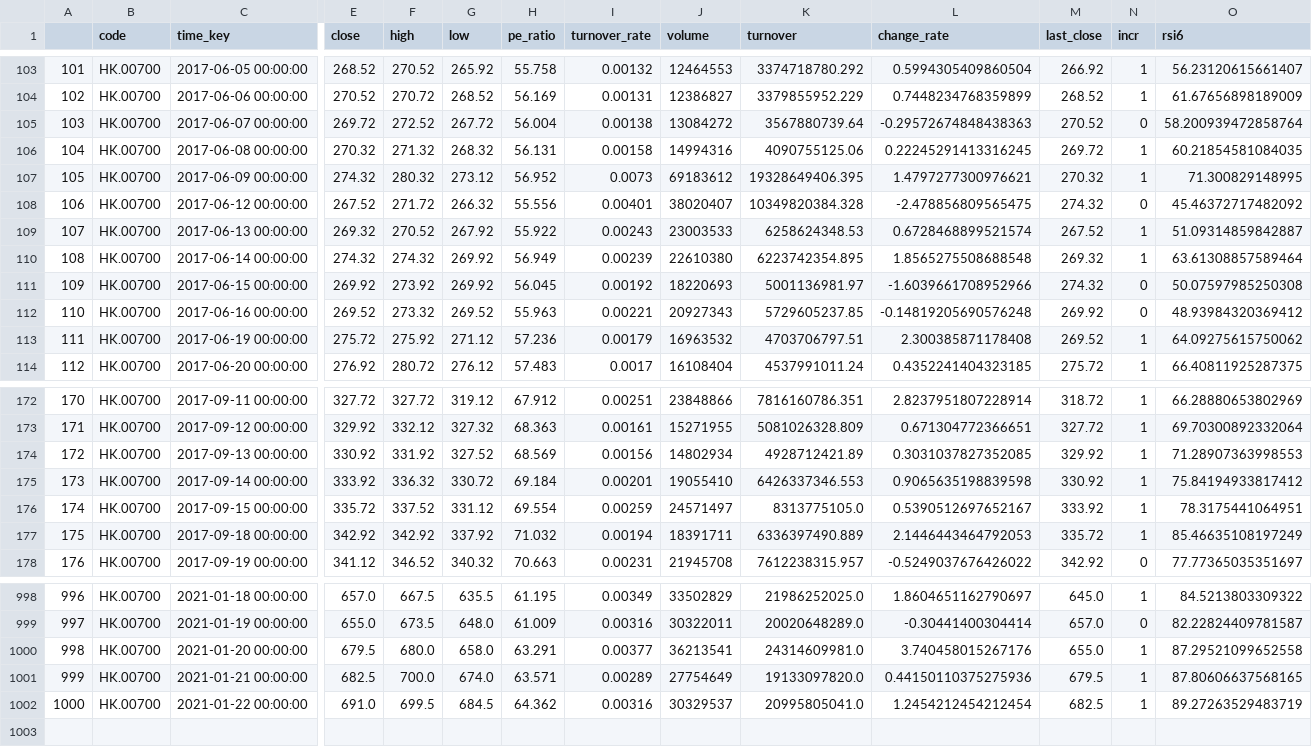
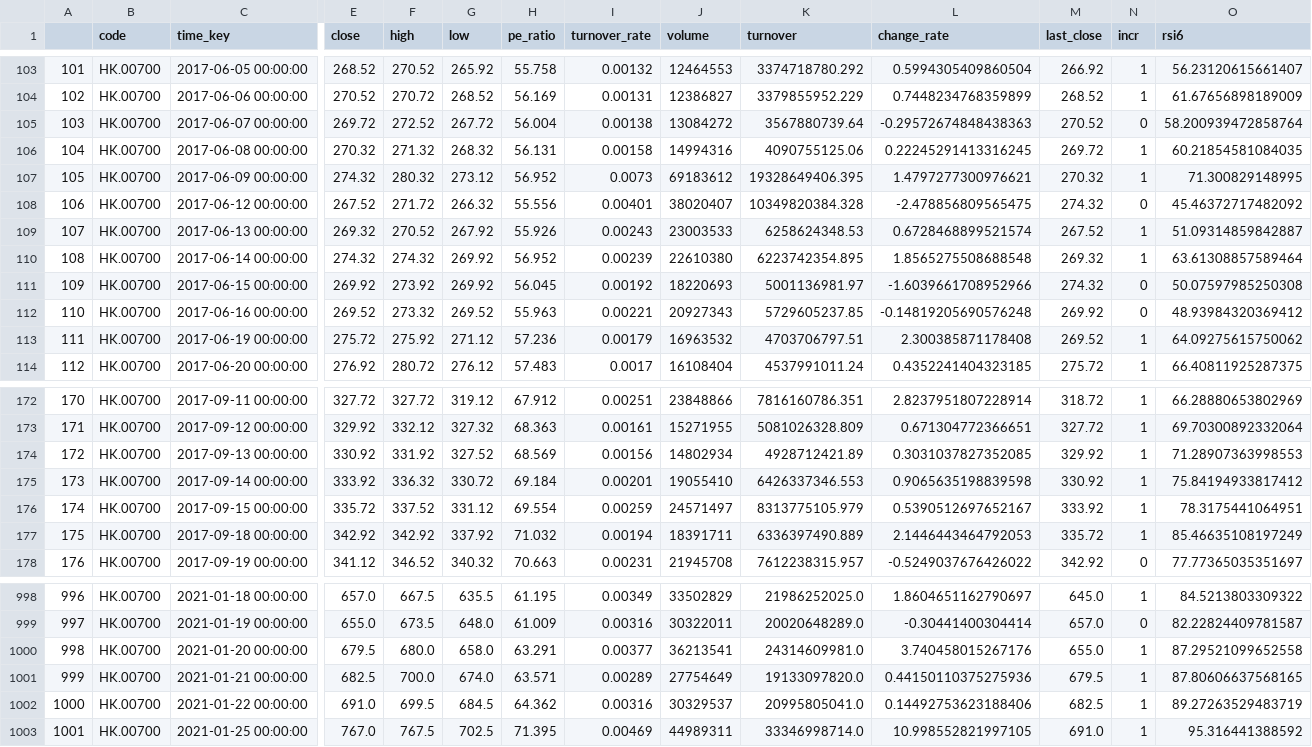
Before and after one commit to zhouyuzhy/predict_Lottery_ticket, a CSV file: stock/HK.00700.csv, drawn as a sheet; only a part is shown, gaps mark what is left out; rows hold the shown columns only; the diff names each change by its address in the sheet, - before the commit and + after, or states it on an @@ line.

```diff
--- a/stock/HK.00700.csv
+++ b/stock/HK.00700.csv
-H109 (pe_ratio): 55.922
+H109 (pe_ratio): 55.926
-H110 (pe_ratio): 56.949
+H110 (pe_ratio): 56.952
-K176 (turnover): 8313775105.0
+K176 (turnover): 8313775105.979
-L1002 (change_rate): 1.2454212454212454
+L1002 (change_rate): 0.14492753623188406
+row 1003: 1001 | HK.00700 | 2021-01-25 00:00:00 | 767.0 | 767.5 | 702.5 | 71.395 | 0.00469 | 44989311 | 33346998714.0 | 10.998552821997105 | 691.0 | 1 | 95.316441388592
```
Also changed, not shown: stock/HK.00981.csv, stock/HK.01211.csv, 15 other files.
